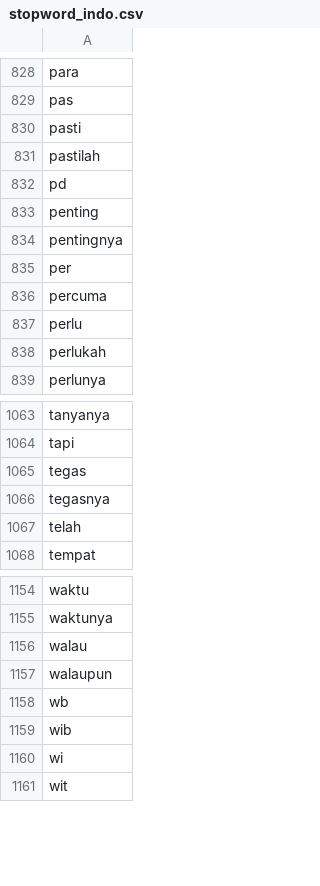
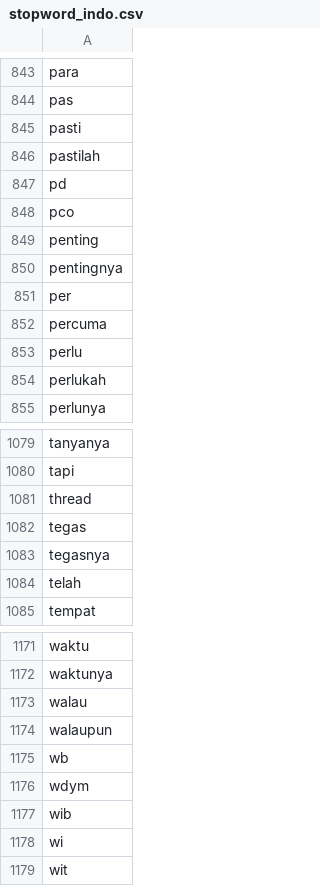
Before and after one commit to Falah21/TextMining, a CSV file: stopword_indo.csv, drawn as a sheet; only a part is shown, gaps mark what is left out; the diff covers the shown part only; the diff names each change by its address in the sheet, - before the commit and + after, or states it on an @@ line.

```diff
--- a/stopword_indo.csv
+++ b/stopword_indo.csv
+row 848: pco
+row 1081: thread
+row 1176: wdym
```
Also changed, not shown: 15 added rows elsewhere in this file.
